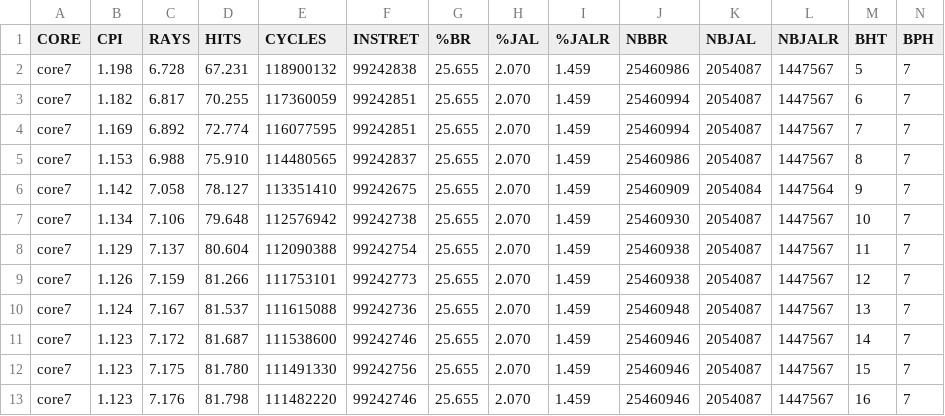
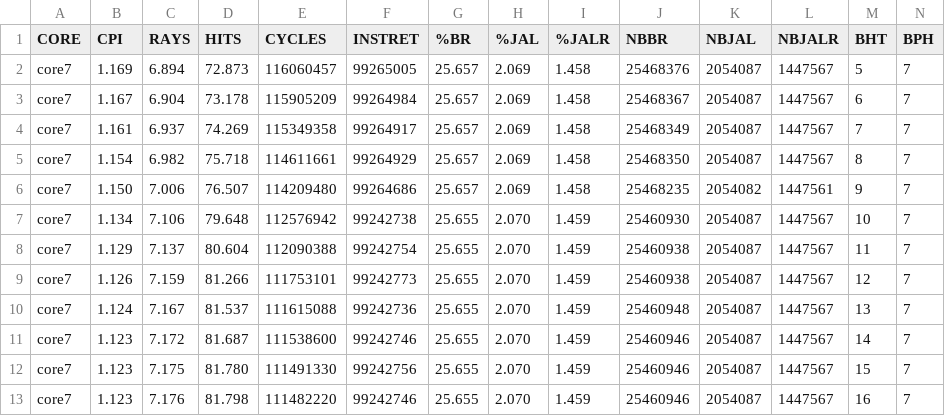
Before and after one commit to arruk/TRYonRISCV, a CSV file: INFO/BENCH/core7/raystones.csv, drawn as a sheet; removed rows and columns are numbered as before the commit, all else as after; the diff names each change by its address in the sheet, - before the commit and + after, or states it on an @@ line.

```diff
--- a/INFO/BENCH/core7/raystones.csv
+++ b/INFO/BENCH/core7/raystones.csv
-row 2: core7 | 1.198 | 6.728 | 67.231 | 118900132 | 99242838 | 25.655 | 2.070 | 1.459 | 25460986 | 2054087 | 1447567 | 5 | 7
-row 3: core7 | 1.182 | 6.817 | 70.255 | 117360059 | 99242851 | 25.655 | 2.070 | 1.459 | 25460994 | 2054087 | 1447567 | 6 | 7
-row 4: core7 | 1.169 | 6.892 | 72.774 | 116077595 | 99242851 | 25.655 | 2.070 | 1.459 | 25460994 | 2054087 | 1447567 | 7 | 7
-row 5: core7 | 1.153 | 6.988 | 75.910 | 114480565 | 99242837 | 25.655 | 2.070 | 1.459 | 25460986 | 2054087 | 1447567 | 8 | 7
-row 6: core7 | 1.142 | 7.058 | 78.127 | 113351410 | 99242675 | 25.655 | 2.070 | 1.459 | 25460909 | 2054084 | 1447564 | 9 | 7
+row 2: core7 | 1.169 | 6.894 | 72.873 | 116060457 | 99265005 | 25.657 | 2.069 | 1.458 | 25468376 | 2054087 | 1447567 | 5 | 7
+row 3: core7 | 1.167 | 6.904 | 73.178 | 115905209 | 99264984 | 25.657 | 2.069 | 1.458 | 25468367 | 2054087 | 1447567 | 6 | 7
+row 4: core7 | 1.161 | 6.937 | 74.269 | 115349358 | 99264917 | 25.657 | 2.069 | 1.458 | 25468349 | 2054087 | 1447567 | 7 | 7
+row 5: core7 | 1.154 | 6.982 | 75.718 | 114611661 | 99264929 | 25.657 | 2.069 | 1.458 | 25468350 | 2054087 | 1447567 | 8 | 7
+row 6: core7 | 1.150 | 7.006 | 76.507 | 114209480 | 99264686 | 25.657 | 2.069 | 1.458 | 25468235 | 2054082 | 1447561 | 9 | 7
```
Also changed, not shown: INFO/BENCH/core7/coremark.csv, INFO/BENCH/core7/dhrystones.csv, 31 other files.
